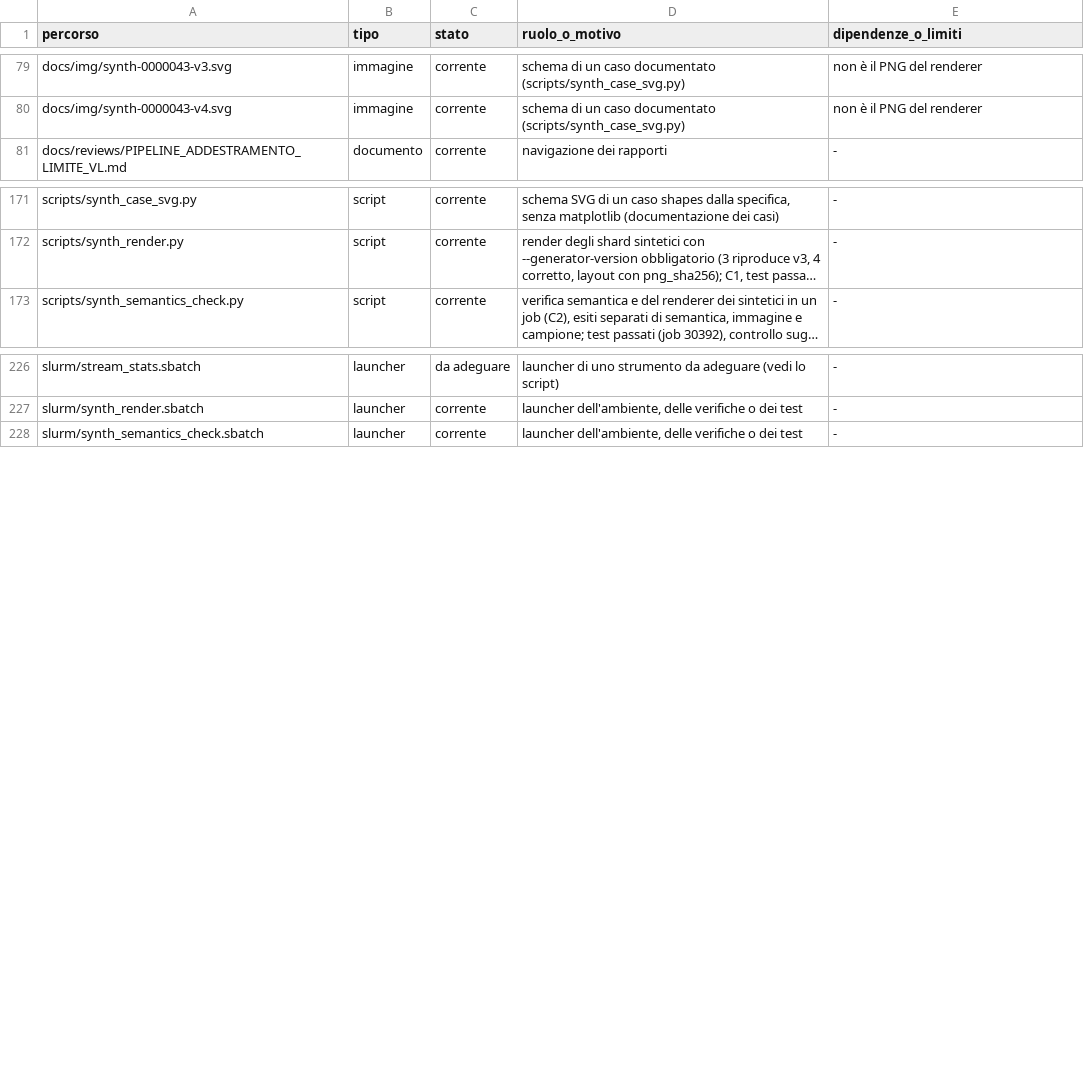
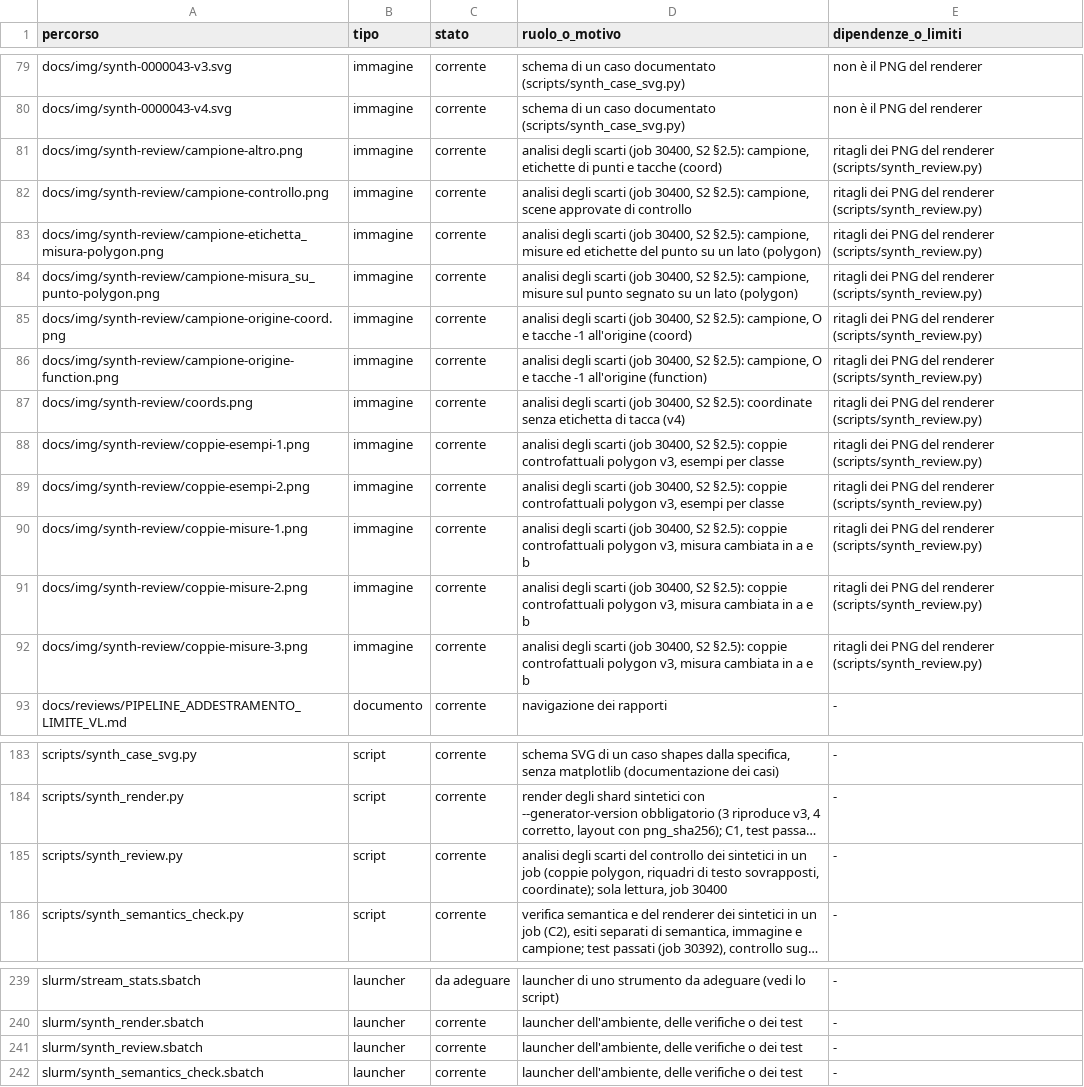
Before and after one commit to akira-n-28/vision_limite, a TSV file: docs/REPOSITORY_INDEX.tsv, drawn as a sheet; only a part is shown, gaps mark what is left out; long unchanged cells end in …; the diff names each change by its address in the sheet, - before the commit and + after, or states it on an @@ line.

```diff
--- a/docs/REPOSITORY_INDEX.tsv
+++ b/docs/REPOSITORY_INDEX.tsv
+row 81: docs/img/synth-review/campione-altro.png | immagine | corrente | analisi degli scarti (job 30400, S2 §2.5): campione, etichette di punti e tacche (coord) | ritagli dei PNG del renderer (scripts/synth_review.py)
+row 82: docs/img/synth-review/campione-controllo.png | immagine | corrente | analisi degli scarti (job 30400, S2 §2.5): campione, scene approvate di controllo | ritagli dei PNG del renderer (scripts/synth_review.py)
+row 83: docs/img/synth-review/campione-etichetta_misura-polygon.png | immagine | corrente | analisi degli scarti (job 30400, S2 §2.5): campione, misure ed etichette del punto su un lato (polygon) | ritagli dei PNG del renderer (scripts/synth_review.py)
+row 84: docs/img/synth-review/campione-misura_su_punto-polygon.png | immagine | corrente | analisi degli scarti (job 30400, S2 §2.5): campione, misure sul punto segnato su un lato (polygon) | ritagli dei PNG del renderer (scripts/synth_review.py)
+row 85: docs/img/synth-review/campione-origine-coord.png | immagine | corrente | analisi degli scarti (job 30400, S2 §2.5): campione, O e tacche -1 all'origine (coord) | ritagli dei PNG del renderer (scripts/synth_review.py)
+row 86: docs/img/synth-review/campione-origine-function.png | immagine | corrente | analisi degli scarti (job 30400, S2 §2.5): campione, O e tacche -1 all'origine (function) | ritagli dei PNG del renderer (scripts/synth_review.py)
+row 87: docs/img/synth-review/coords.png | immagine | corrente | analisi degli scarti (job 30400, S2 §2.5): coordinate senza etichetta di tacca (v4) | ritagli dei PNG del renderer (scripts/synth_review.py)
+row 88: docs/img/synth-review/coppie-esempi-1.png | immagine | corrente | analisi degli scarti (job 30400, S2 §2.5): coppie controfattuali polygon v3, esempi per classe | ritagli dei PNG del renderer (scripts/synth_review.py)
+row 89: docs/img/synth-review/coppie-esempi-2.png | immagine | corrente | analisi degli scarti (job 30400, S2 §2.5): coppie controfattuali polygon v3, esempi per classe | ritagli dei PNG del renderer (scripts/synth_review.py)
+row 90: docs/img/synth-review/coppie-misure-1.png | immagine | corrente | analisi degli scarti (job 30400, S2 §2.5): coppie controfattuali polygon v3, misura cambiata in a e b | ritagli dei PNG del renderer (scripts/synth_review.py)
+row 91: docs/img/synth-review/coppie-misure-2.png | immagine | corrente | analisi degli scarti (job 30400, S2 §2.5): coppie controfattuali polygon v3, misura cambiata in a e b | ritagli dei PNG del renderer (scripts/synth_review.py)
+row 92: docs/img/synth-review/coppie-misure-3.png | immagine | corrente | analisi degli scarti (job 30400, S2 §2.5): coppie controfattuali polygon v3, misura cambiata in a e b | ritagli dei PNG del renderer (scripts/synth_review.py)
+row 185: scripts/synth_review.py | script | corrente | analisi degli scarti del controllo dei sintetici in un job (coppie polygon, riquadri di testo sovrapposti, coordinate); sola lettura, job 30400 | -
+row 241: slurm/synth_review.sbatch | launcher | corrente | launcher dell'ambiente, delle verifiche o dei test | -
```
Also changed, not shown: runs/ledger.tsv, 15 other files.
